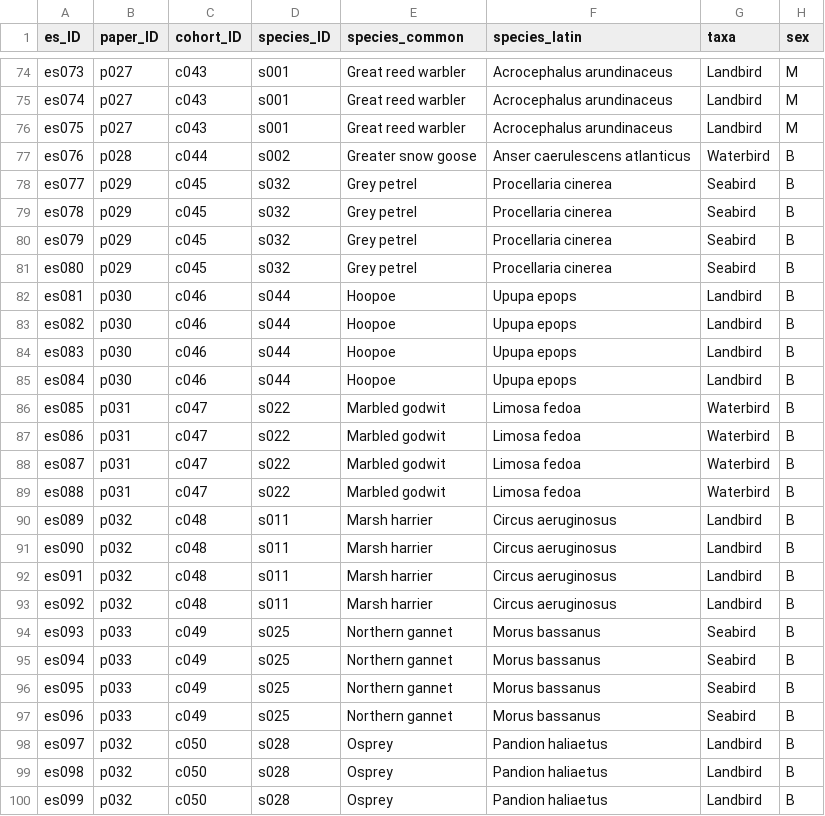
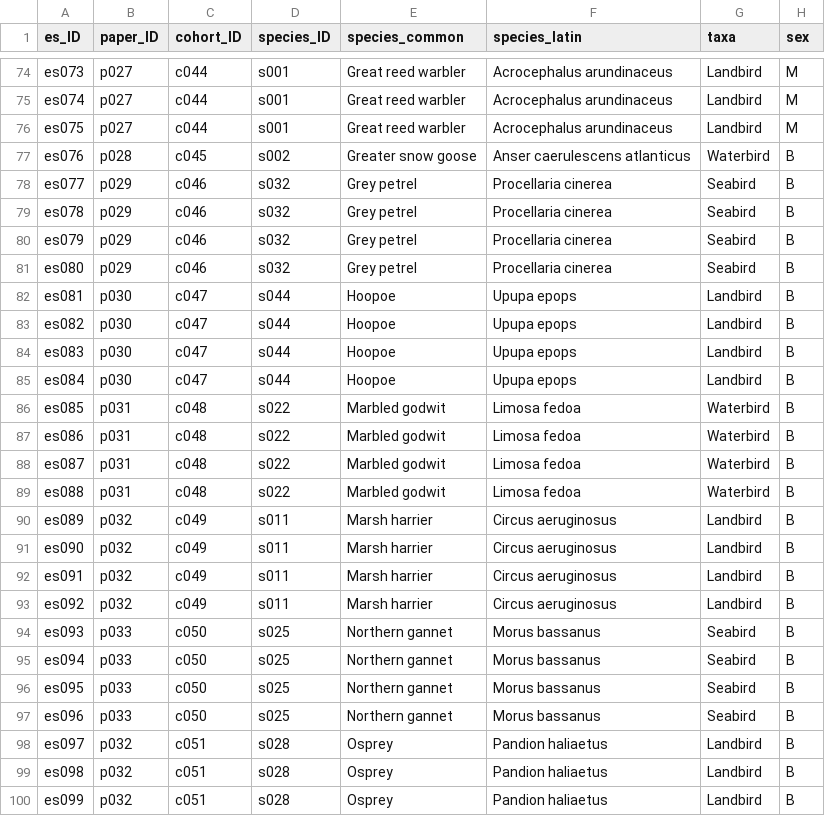
Before and after one commit to kirstyfranklin/Avian_migration_meta-analysis, a CSV file: data/Meta-analysis_data.csv, drawn as a sheet; only a part is shown, gaps mark what is left out; the diff covers the shown part only; the diff names each change by its address in the sheet, - before the commit and + after, or states it on an @@ line.

```diff
--- a/data/Meta-analysis_data.csv
+++ b/data/Meta-analysis_data.csv
-C74:C76 (cohort_ID): c043
+C74:C76 (cohort_ID): c044
-C77 (cohort_ID): c044
+C77 (cohort_ID): c045
-C78:C81 (cohort_ID): c045
+C78:C81 (cohort_ID): c046
-C82:C85 (cohort_ID): c046
+C82:C85 (cohort_ID): c047
-C86:C89 (cohort_ID): c047
+C86:C89 (cohort_ID): c048
-C90:C93 (cohort_ID): c048
+C90:C93 (cohort_ID): c049
-C94:C97 (cohort_ID): c049
+C94:C97 (cohort_ID): c050
-C98:C100 (cohort_ID): c050
+C98:C100 (cohort_ID): c051
```
Also changed, not shown: 2 added rows and 96 edited cells elsewhere in this file.
